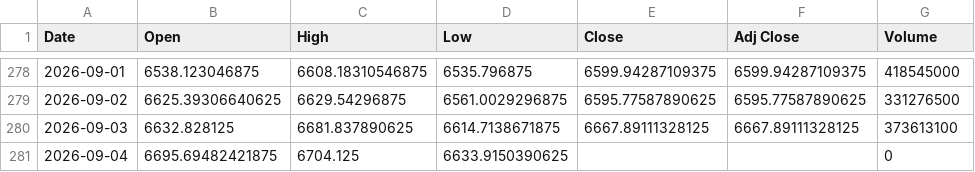
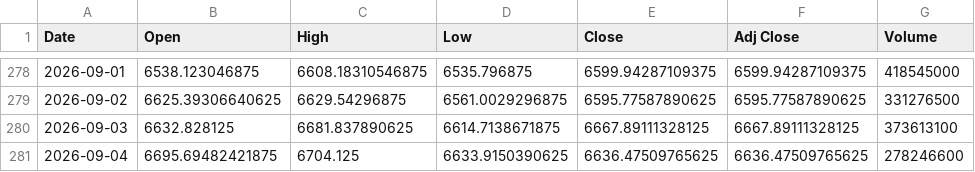
Before and after one commit to SeedFlora/idx-daily-data, a CSV file: data/JKSE.csv, drawn as a sheet; only a part is shown, gaps mark what is left out.

Commit message:
data(IDX): 2026-09-05

```diff
--- a/data/JKSE.csv
+++ b/data/JKSE.csv
@@ -280,2 +280,2 @@ Date,Open,High,Low,Close,Adj Close,Volume
 2026-09-03,6632.828125,6681.837890625,6614.7138671875,6667.89111328125,6667.89111328125,373613100
-2026-09-04,6695.69482421875,6704.125,6633.9150390625,,,0
+2026-09-04,6695.69482421875,6704.125,6633.9150390625,6636.47509765625,6636.47509765625,278246600
```
Also changed, not shown: data/ASII.JK.csv, data/BBCA.JK.csv, 3 other files.
